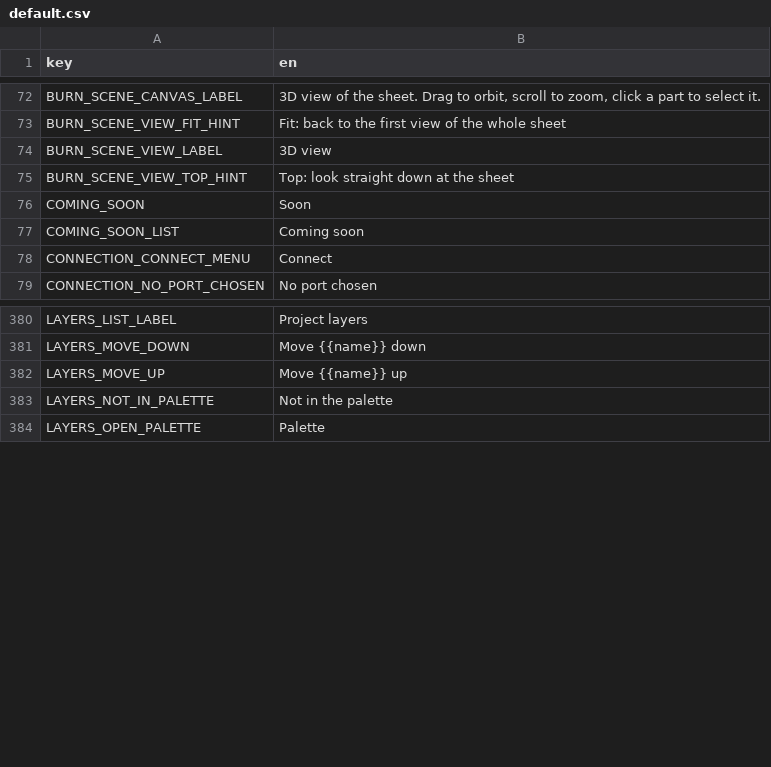
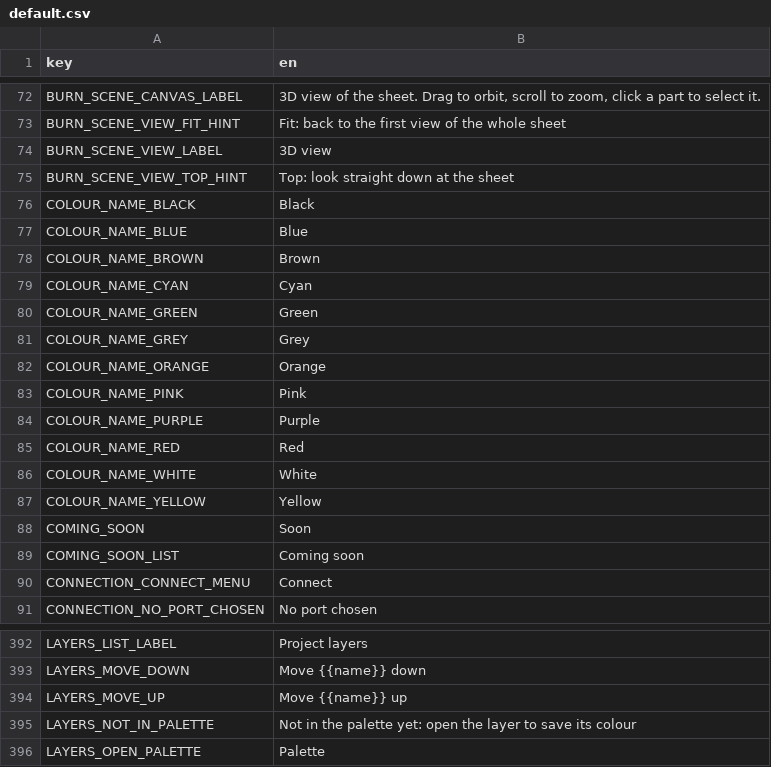
Before and after one commit to Korialstrazh/webgrbl, a CSV file: tools/localization/default.csv, drawn as a sheet; only a part is shown, gaps mark what is left out.

```diff
--- a/tools/localization/default.csv
+++ b/tools/localization/default.csv
@@ -75,2 +75,14 @@ BURN_SCENE_VIEW_LABEL;3D view
 BURN_SCENE_VIEW_TOP_HINT;Top: look straight down at the sheet
+COLOUR_NAME_BLACK;Black
+COLOUR_NAME_BLUE;Blue
+COLOUR_NAME_BROWN;Brown
+COLOUR_NAME_CYAN;Cyan
+COLOUR_NAME_GREEN;Green
+COLOUR_NAME_GREY;Grey
+COLOUR_NAME_ORANGE;Orange
+COLOUR_NAME_PINK;Pink
+COLOUR_NAME_PURPLE;Purple
+COLOUR_NAME_RED;Red
+COLOUR_NAME_WHITE;White
+COLOUR_NAME_YELLOW;Yellow
 COMING_SOON;Soon
@@ -382,3 +394,3 @@ LAYERS_MOVE_DOWN;Move {{name}} down
 LAYERS_MOVE_UP;Move {{name}} up
-LAYERS_NOT_IN_PALETTE;Not in the palette
+LAYERS_NOT_IN_PALETTE;Not in the palette yet: open the layer to save its colour
 LAYERS_OPEN_PALETTE;Palette
```
Also changed, not shown: 6 other files.
